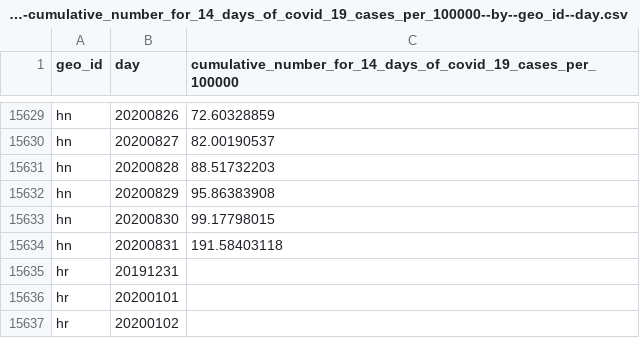
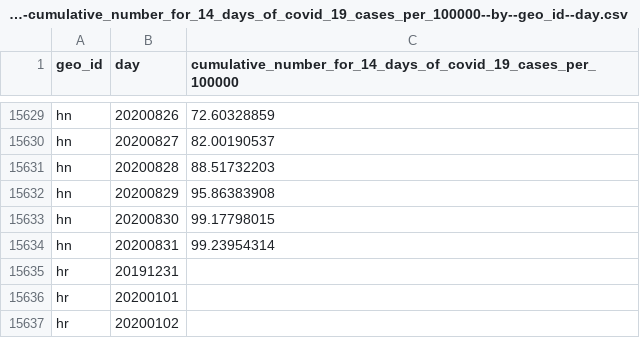
Before and after one commit to abdullahi4/ddf--ecdc--covid_19_geographic_distribution, a CSV file: ddf--datapoints--cumulative_number_for_14_days_of_covid_19_cases_per_100000--by--geo_id--day.csv, drawn as a sheet; only a part is shown, gaps mark what is left out.

```diff
--- a/ddf--datapoints--cumulative_number_for_14_days_of_covid_19_cases_per_100000--by--geo_id--day.csv
+++ b/ddf--datapoints--cumulative_number_for_14_days_of_covid_19_cases_per_100000--by--geo_id--day.csv
@@ -15633,3 +15633,3 @@ hn,20200829,95.86383908
 hn,20200830,99.17798015
-hn,20200831,191.58403118
+hn,20200831,99.23954314
 hr,20191231,
```
Also changed, not shown: ddf--datapoints--cases--by--geo_id--day.csv, 1 other file.
